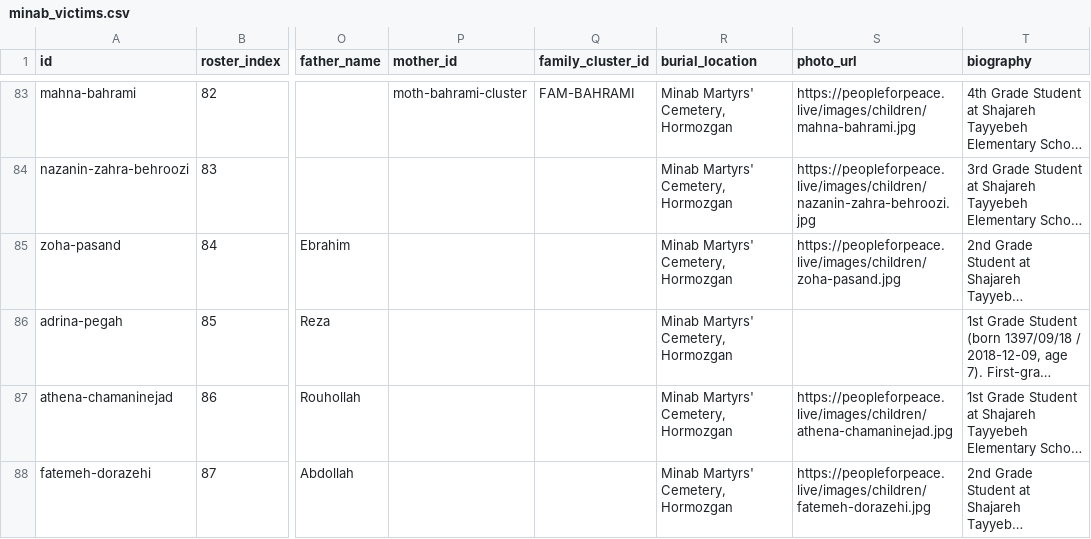
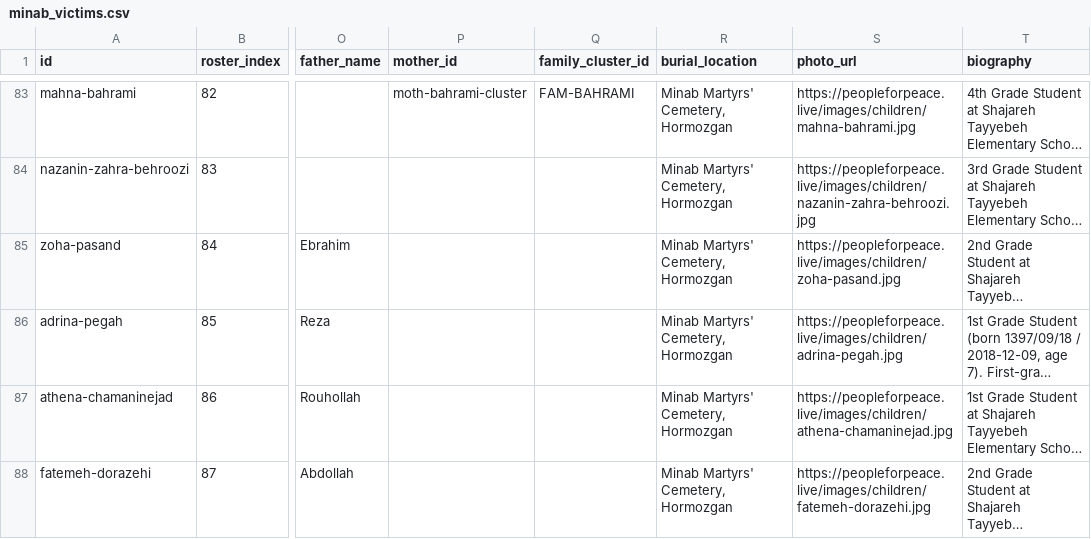
Before and after one commit to bemehrbani/pfp, a CSV file: Campaigns/minab/data/exports/minab_victims.csv, drawn as a sheet; only a part is shown, gaps mark what is left out; long unchanged cells end in …; the diff names each change by its address in the sheet, - before the commit and + after, or states it on an @@ line.

Commit message:
feat(minab): add Adrina Pegah's portrait and refresh registry exports
- Add the supplied portrait as images/children/adrina-pegah.jpg (600x600).
  It stays square because the henna-covered hands reach the left and right
  edges and the 3D portrait plane is nearly square; registry pages crop it
  with object-fit: cover.
- Set photo_url and photo_path on her DATASET_V3 record and re-run the
  generator, refreshing minab_incident_dataset.json, children.json,
  dataset.json, memorial-data.js and both minab_victims.csv copies.
- All 120 students now have a portrait (47 of 47 girls), so the first-floor
  girls' hall builds 47 frames; align the 3D wing banner counts with the
  registry (48 boys in grades 1-3, 47 girls).
- Update the master registry summary to 120 studio portraits and name her
  portrait in the roster row, and mark item 2 resolved in
  MINAB_DATA_INCONSISTENCIES.md.

```diff
--- a/Campaigns/minab/data/exports/minab_victims.csv
+++ b/Campaigns/minab/data/exports/minab_victims.csv
-S86 (photo_url): (empty)
+S86 (photo_url): https://peopleforpeace.live/images/children/adrina-pegah.jpg
```
Also changed, not shown: PFP_Platform/web/public/minab_victims.csv, 9 other files.
